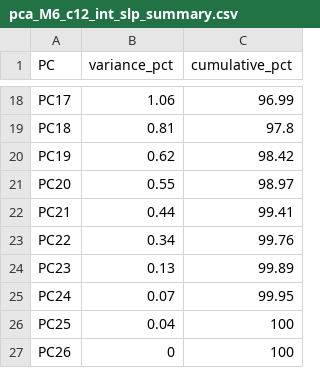
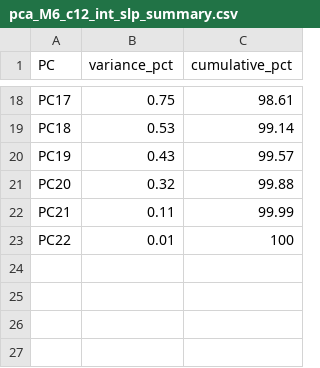
Before and after one commit to skysheng7/moo4feed_decoding_animal, a CSV file: results/15_pca_clustering/pca_M6_c12_int_slp_summary.csv, drawn as a sheet; only a part is shown, gaps mark what is left out; the diff covers the shown part only.

```diff
--- a/results/15_pca_clustering/pca_M6_c12_int_slp_summary.csv
+++ b/results/15_pca_clustering/pca_M6_c12_int_slp_summary.csv
@@ -18,10 +18,6 @@
-"PC17",1.06,96.99
-"PC18",0.81,97.8
-"PC19",0.62,98.42
-"PC20",0.55,98.97
-"PC21",0.44,99.41
-"PC22",0.34,99.76
-"PC23",0.13,99.89
-"PC24",0.07,99.95
-"PC25",0.04,100
-"PC26",0,100
+"PC17",0.75,98.61
+"PC18",0.53,99.14
+"PC19",0.43,99.57
+"PC20",0.32,99.88
+"PC21",0.11,99.99
+"PC22",0.01,100
```
Also changed, not shown: 32 edited cells elsewhere in this file, results/15_pca_clustering/pca_M4_c12_int_cow_clusters.csv, results/15_pca_clustering/pca_M4_c12_int_loadings.csv, 22 other files.
